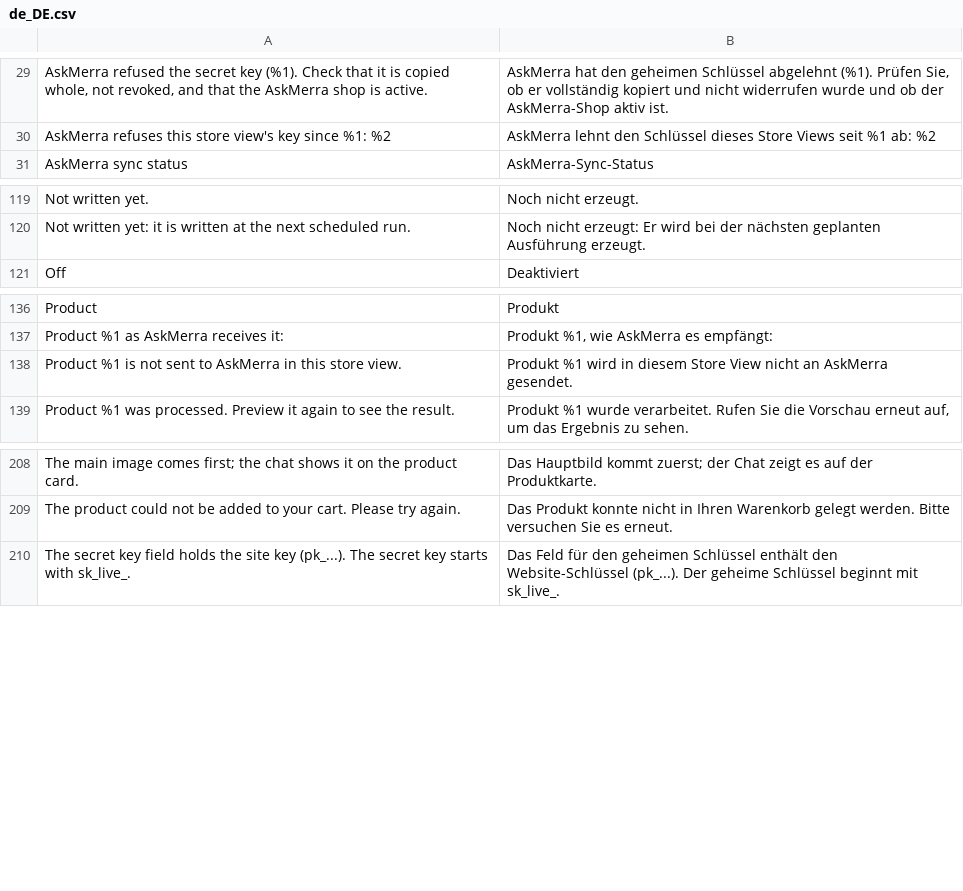
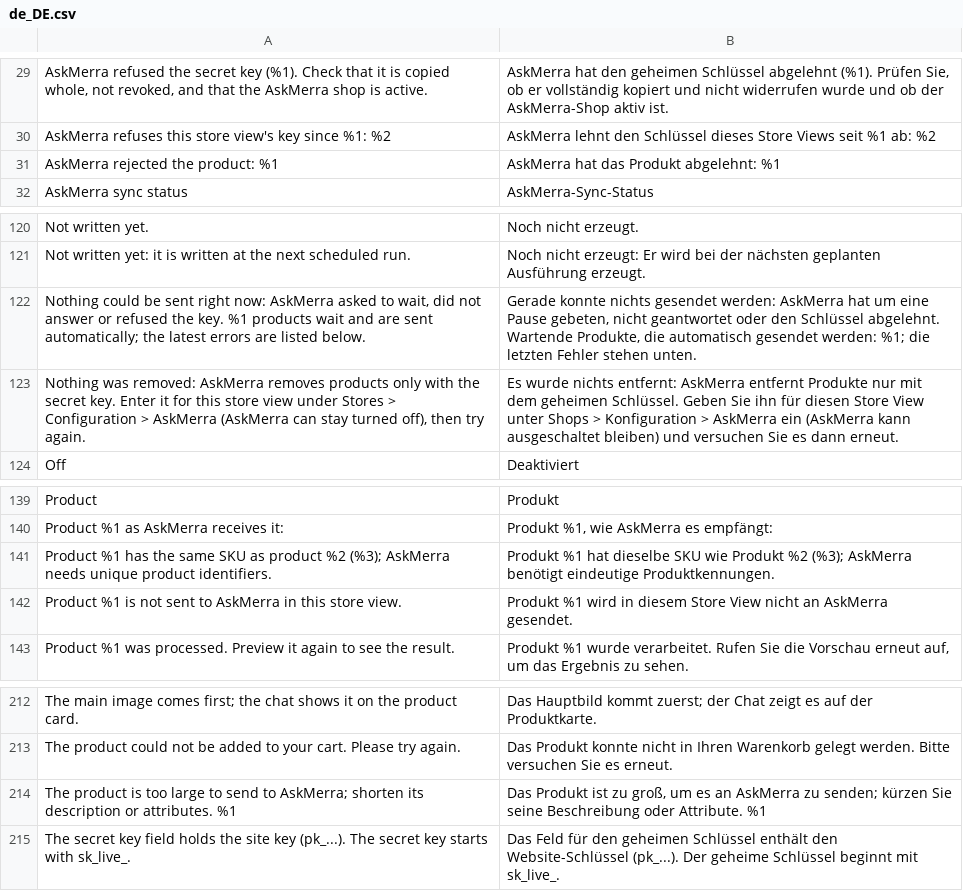
Before and after one commit to clogg74/askmerra-magento2, a CSV file: i18n/de_DE.csv, drawn as a sheet; only a part is shown, gaps mark what is left out; the diff names each change by its address in the sheet, - before the commit and + after, or states it on an @@ line.

```diff
--- a/i18n/de_DE.csv
+++ b/i18n/de_DE.csv
+row 31: AskMerra rejected the product: %1 | AskMerra hat das Produkt abgelehnt: %1
+row 122: Nothing could be sent right now: AskMerra asked to wait, did not answer or refused the key. %1 products wait and are sent automatically; the latest errors are listed below. | Gerade konnte nichts gesendet werden: AskMerra hat um eine Pause gebeten, nicht geantwortet oder den Schlüssel abgelehnt. Wartende Produkte, die automatisch gesendet werden: %1; die letzten Fehler stehen unten.
+row 123: Nothing was removed: AskMerra removes products only with the secret key. Enter it for this store view under Stores > Configuration > AskMerra (AskMerra can stay turned off), then try again. | Es wurde nichts entfernt: AskMerra entfernt Produkte nur mit dem geheimen Schlüssel. Geben Sie ihn für diesen Store View unter Shops > Konfiguration > AskMerra ein (AskMerra kann ausgeschaltet bleiben) und versuchen Sie es dann erneut.
+row 141: Product %1 has the same SKU as product %2 (%3); AskMerra needs unique product identifiers. | Produkt %1 hat dieselbe SKU wie Produkt %2 (%3); AskMerra benötigt eindeutige Produktkennungen.
+row 214: The product is too large to send to AskMerra; shorten its description or attributes. %1 | Das Produkt ist zu groß, um es an AskMerra zu senden; kürzen Sie seine Beschreibung oder Attribute. %1
```
Also changed, not shown: i18n/en_US.csv, i18n/es_ES.csv, 16 other files.
